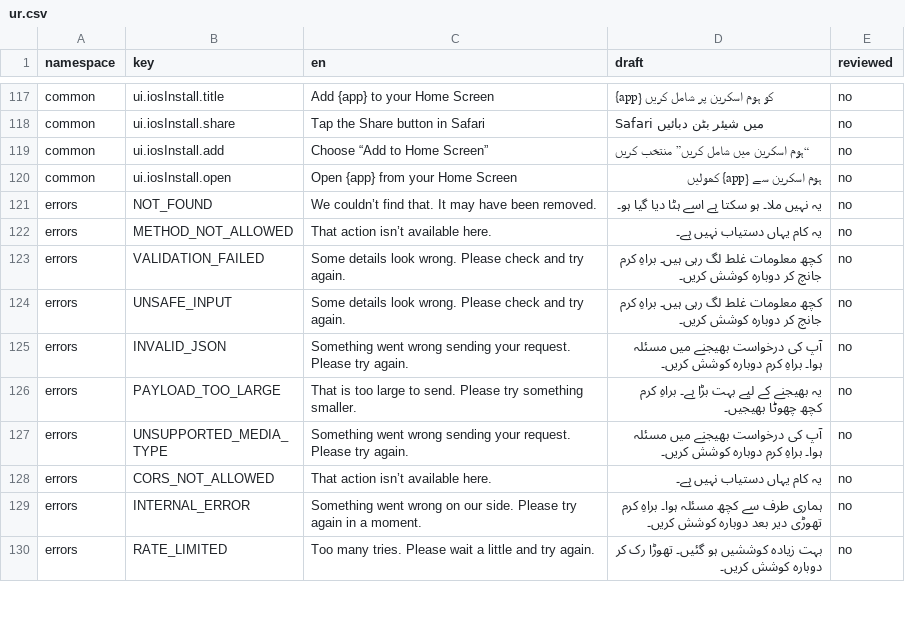
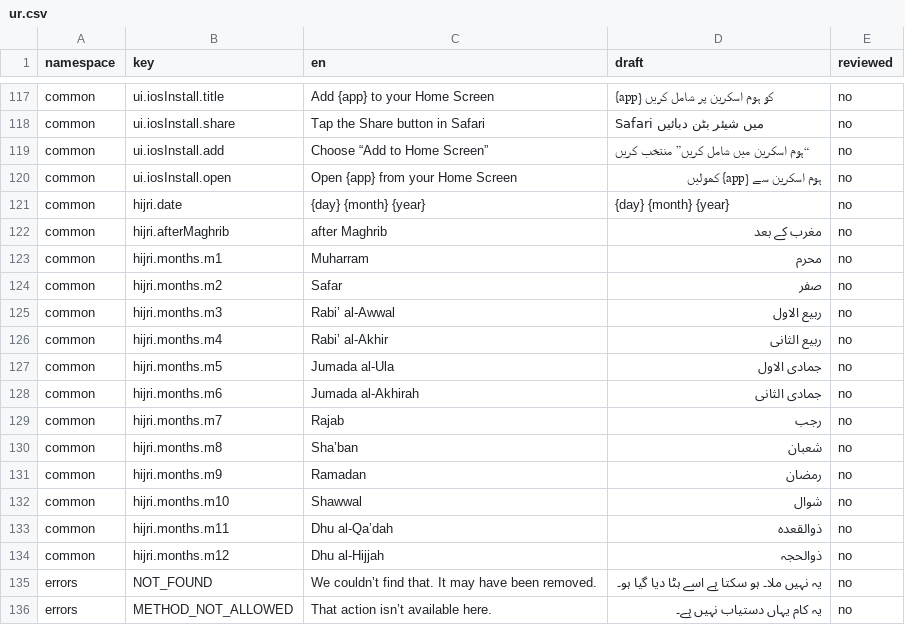
Before and after one commit to syedtalha88/Al-Masjid, a CSV file: packages/i18n/review/ur.csv, drawn as a sheet; only a part is shown, gaps mark what is left out; the shorter side is filled out with more unchanged rows; the diff names each change by its address in the sheet, - before the commit and + after, or states it on an @@ line.

```diff
--- a/packages/i18n/review/ur.csv
+++ b/packages/i18n/review/ur.csv
+row 121: common | hijri.date | {day} {month} {year} | {day} {month} {year} | no
+row 122: common | hijri.afterMaghrib | after Maghrib | مغرب کے بعد | no
+row 123: common | hijri.months.m1 | Muharram | محرم | no
+row 124: common | hijri.months.m2 | Safar | صفر | no
+row 125: common | hijri.months.m3 | Rabi’ al-Awwal | ربیع الاول | no
+row 126: common | hijri.months.m4 | Rabi’ al-Akhir | ربیع الثانی | no
+row 127: common | hijri.months.m5 | Jumada al-Ula | جمادی الاول | no
+row 128: common | hijri.months.m6 | Jumada al-Akhirah | جمادی الثانی | no
+row 129: common | hijri.months.m7 | Rajab | رجب | no
+row 130: common | hijri.months.m8 | Sha’ban | شعبان | no
+row 131: common | hijri.months.m9 | Ramadan | رمضان | no
+row 132: common | hijri.months.m10 | Shawwal | شوال | no
+row 133: common | hijri.months.m11 | Dhu al-Qa’dah | ذوالقعدہ | no
+row 134: common | hijri.months.m12 | Dhu al-Hijjah | ذوالحجہ | no
```
Also changed, not shown: packages/i18n/review/hi.csv, packages/i18n/review/te.csv, 29 other files.
